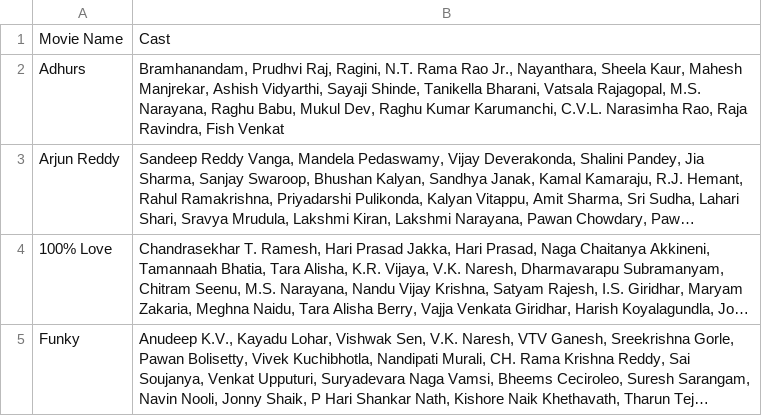
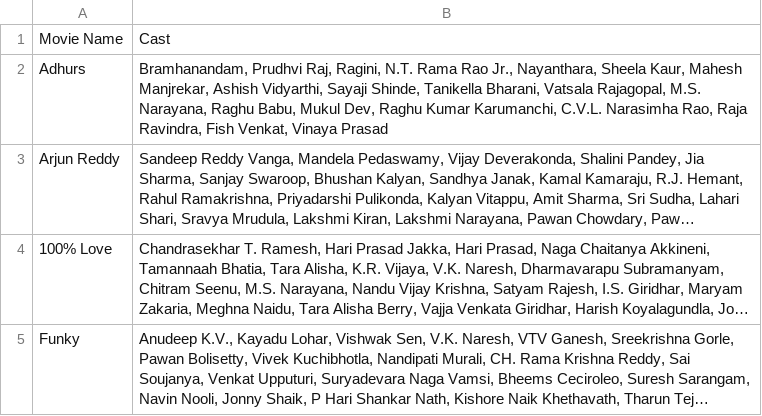
Before and after one commit to pavankumarwwe/Face-Tagger, a CSV file: movie_cast.csv, drawn as a sheet; long unchanged cells end in …; the diff names each change by its address in the sheet, - before the commit and + after, or states it on an @@ line.

Commit message:
Update movie cast via Cast Images page

```diff
--- a/movie_cast.csv
+++ b/movie_cast.csv
-B2: …Ravindra, Fish Venkat
+B2: …Ravindra, Fish Venkat, Vinaya Prasad
```
